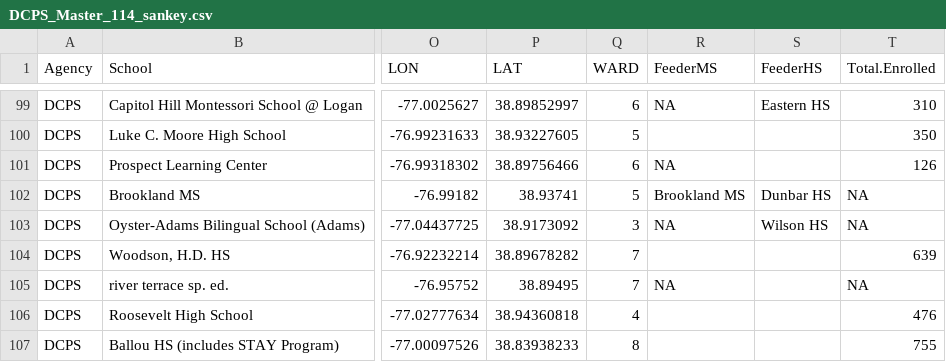
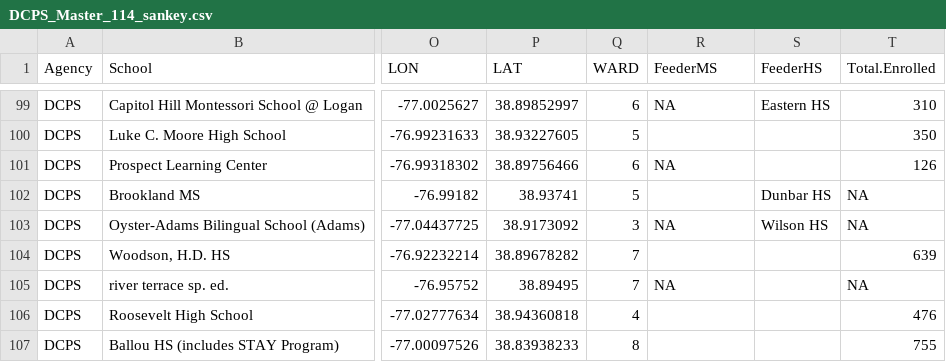
Before and after one commit to civictechdc/school-modernization, a CSV file: prototypes/finalSankey/data/DCPS_Master_114_sankey.csv, drawn as a sheet; only a part is shown, gaps mark what is left out; the diff names each change by its address in the sheet, - before the commit and + after, or states it on an @@ line.

```diff
--- a/prototypes/finalSankey/data/DCPS_Master_114_sankey.csv
+++ b/prototypes/finalSankey/data/DCPS_Master_114_sankey.csv
-R102 (FeederMS): Brookland MS
+R102 (FeederMS): (empty)
```
Also changed, not shown: 2 other files.
